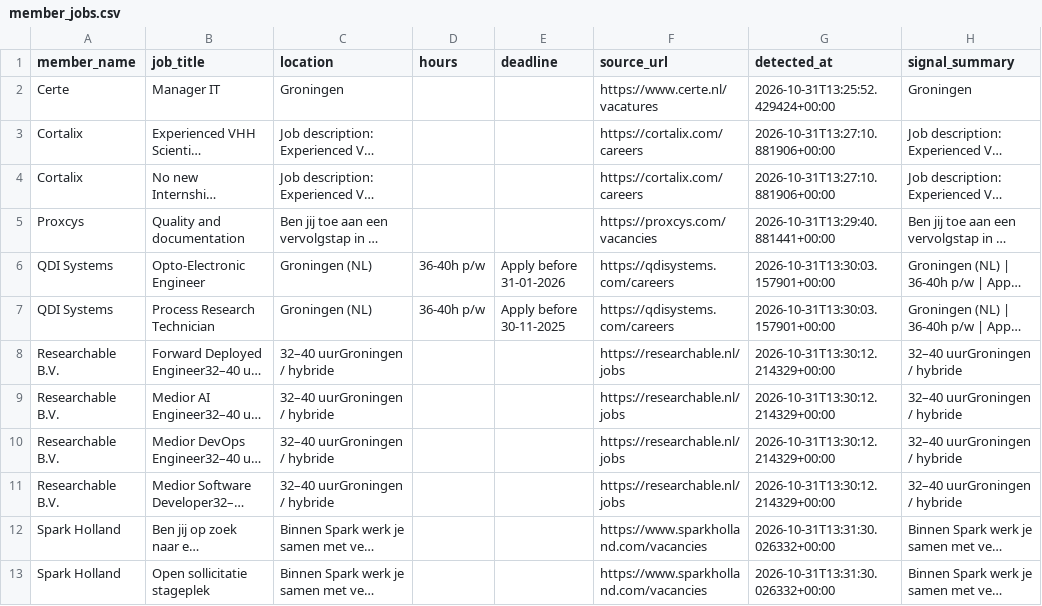
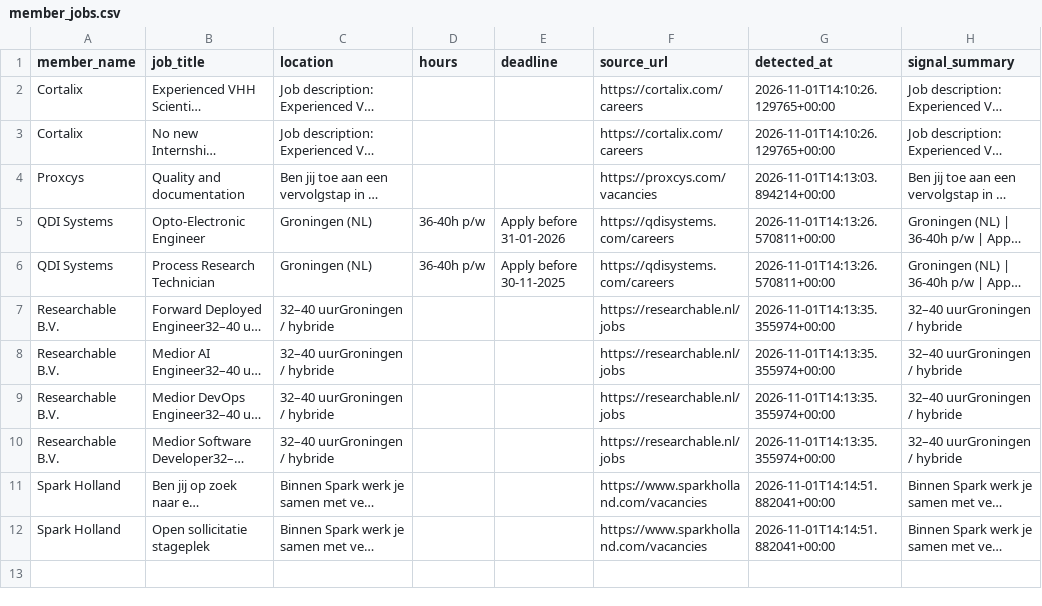
Before and after one commit to IrisTig/LC, a CSV file: dashboard_data/member_jobs.csv, drawn as a sheet; long unchanged cells end in …; removed rows and columns are numbered as before the commit, all else as after; the diff names each change by its address in the sheet, - before the commit and + after, or states it on an @@ line.

```diff
--- a/dashboard_data/member_jobs.csv
+++ b/dashboard_data/member_jobs.csv
-row 2: Certe | Manager IT | Groningen |  |  | https://www.certe.nl/vacatures | 2026-10-31T13:25:52.429424+00:00 | Groningen
-G2:G3 (detected_at): 2026-10-31T13:27:10.881906+00:00
+G2:G3 (detected_at): 2026-11-01T14:10:26.129765+00:00
-G4 (detected_at): 2026-10-31T13:29:40.881441+00:00
+G4 (detected_at): 2026-11-01T14:13:03.894214+00:00
-G5:G6 (detected_at): 2026-10-31T13:30:03.157901+00:00
+G5:G6 (detected_at): 2026-11-01T14:13:26.570811+00:00
-G7:G10 (detected_at): 2026-10-31T13:30:12.214329+00:00
+G7:G10 (detected_at): 2026-11-01T14:13:35.355974+00:00
-G11:G12 (detected_at): 2026-10-31T13:31:30.026332+00:00
+G11:G12 (detected_at): 2026-11-01T14:14:51.882041+00:00
```
Also changed, not shown: dashboard_data/life_members.csv.
